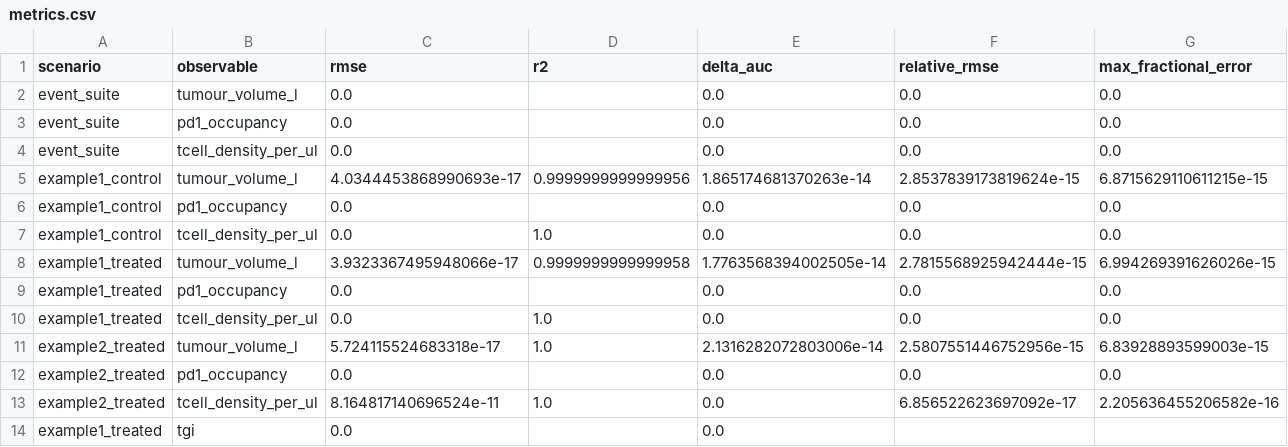
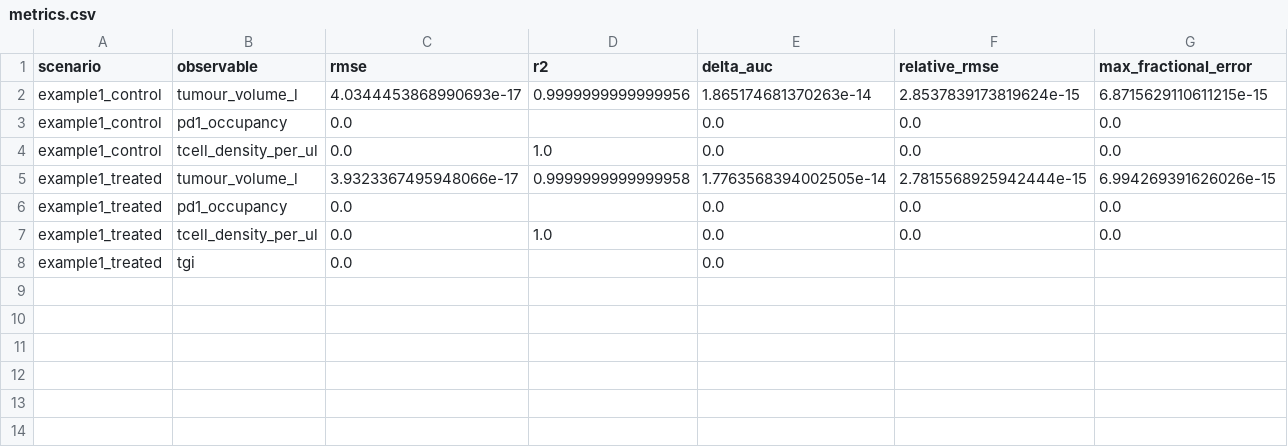
Before and after one commit to albertcyhe/qspiopy, a CSV file: artifacts/validation/metrics.csv, drawn as a sheet.

Commit message:
start a new calibration of generated examples.

```diff
--- a/artifacts/validation/metrics.csv
+++ b/artifacts/validation/metrics.csv
@@ -1,5 +1,2 @@
 scenario,observable,rmse,r2,delta_auc,relative_rmse,max_fractional_error
-event_suite,tumour_volume_l,0.0,,0.0,0.0,0.0
-event_suite,pd1_occupancy,0.0,,0.0,0.0,0.0
-event_suite,tcell_density_per_ul,0.0,,0.0,0.0,0.0
 example1_control,tumour_volume_l,4.0344453868990693e-17,0.9999999999999956,1.865174681370263e-14,2.8537839173819624e-15,6.8715629110611215e-15
@@ -10,5 +7,2 @@ example1_treated,pd1_occupancy,0.0,,0.0,0.0,0.0
 example1_treated,tcell_density_per_ul,0.0,1.0,0.0,0.0,0.0
-example2_treated,tumour_volume_l,5.724115524683318e-17,1.0,2.1316282072803006e-14,2.5807551446752956e-15,6.83928893599003e-15
-example2_treated,pd1_occupancy,0.0,,0.0,0.0,0.0
-example2_treated,tcell_density_per_ul,8.164817140696524e-11,1.0,0.0,6.856522623697092e-17,2.205636455206582e-16
 example1_treated,tgi,0.0,,0.0,,
```
Also changed, not shown: artifacts/validation/artefacts.csv, 10 other files.
